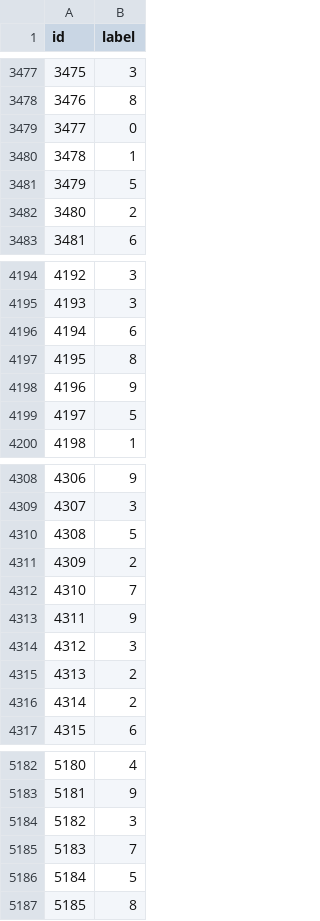
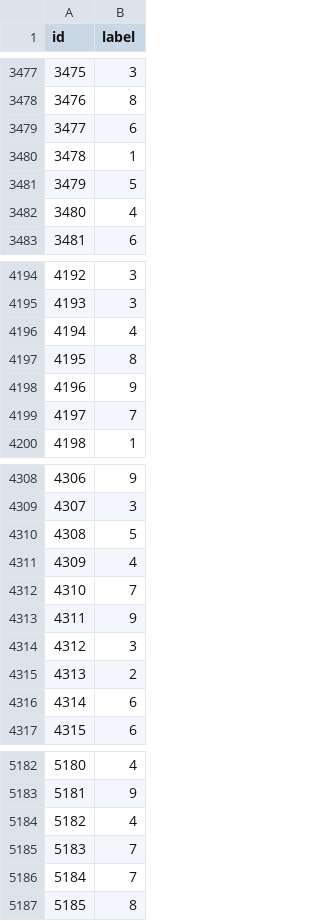
Before and after one commit to kerkerCheng/107Datascience, a CSV file: hw4/BangSaint/answer.csv, drawn as a sheet; only a part is shown, gaps mark what is left out; the diff covers the shown part only.

```diff
--- a/hw4/BangSaint/answer.csv
+++ b/hw4/BangSaint/answer.csv
@@ -3478,6 +3478,6 @@ id,label
 3476,8
-3477,0
+3477,6
 3478,1
 3479,5
-3480,2
+3480,4
 3481,6
@@ -4195,6 +4195,6 @@ id,label
 4193,3
-4194,6
+4194,4
 4195,8
 4196,9
-4197,5
+4197,7
 4198,1
@@ -4310,3 +4310,3 @@ id,label
 4308,5
-4309,2
+4309,4
 4310,7
@@ -4315,3 +4315,3 @@ id,label
 4313,2
-4314,2
+4314,6
 4315,6
@@ -5183,5 +5183,5 @@ id,label
 5181,9
-5182,3
+5182,4
 5183,7
-5184,5
+5184,7
 5185,8
```
Also changed, not shown: 160 edited cells elsewhere in this file, 3 other files.
